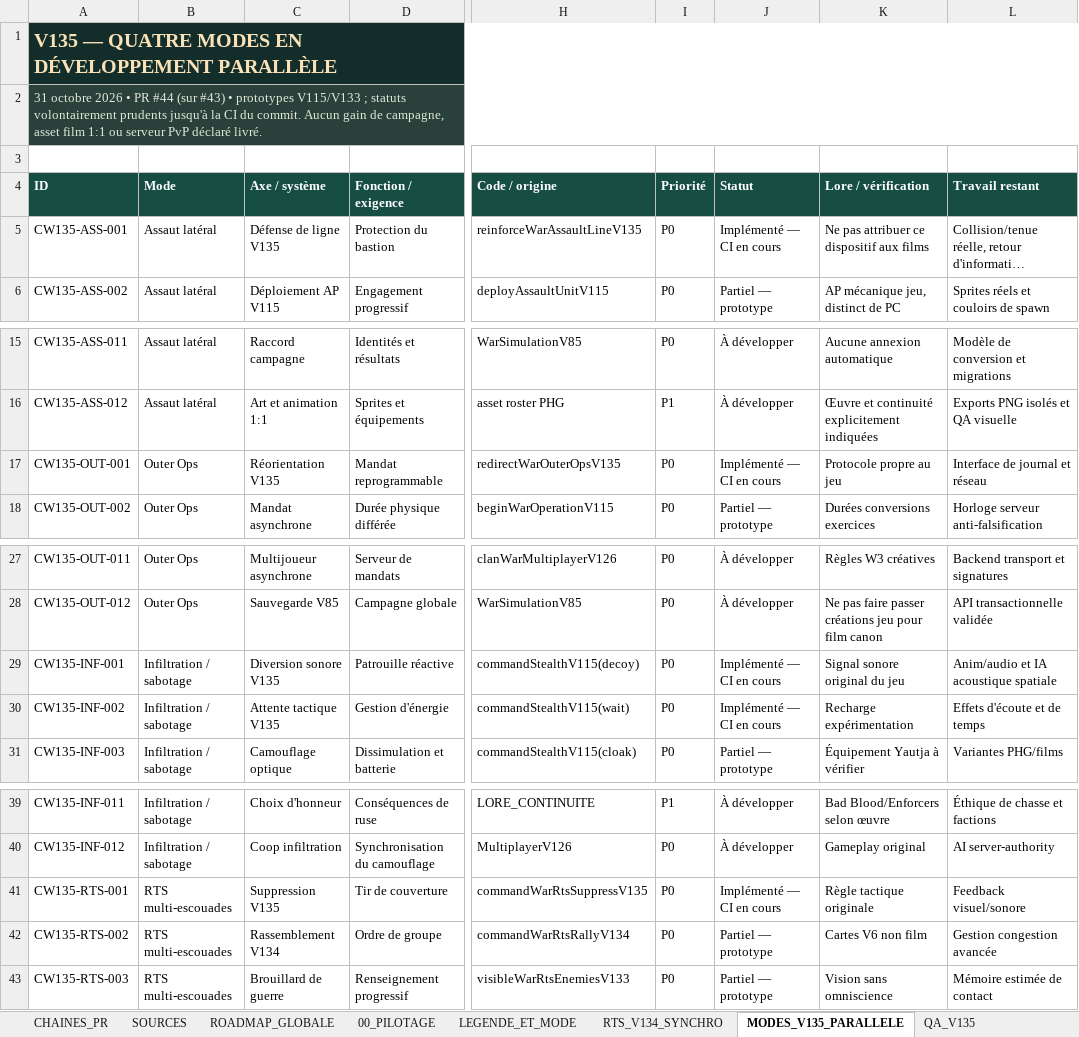
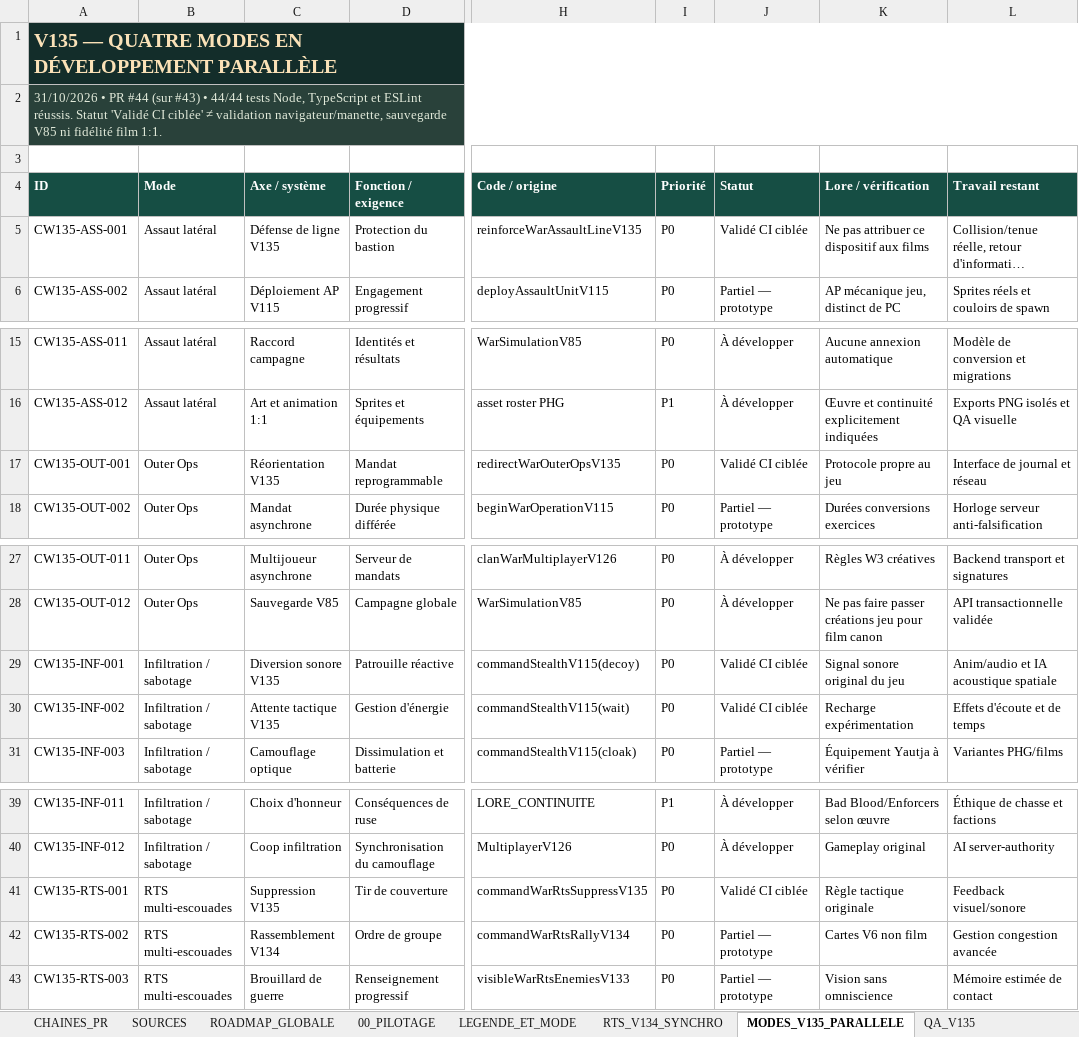
Before and after one commit to darknigthmare/yautja-la-longue-chasse, an Excel workbook: docs/clan-war-v135/Yautja_Guerres_Clans_Suivi_Production_V135_2026-10-31.xlsx, sheet MODES_V135_PARALLELE, drawn as a sheet; only a part is shown, gaps mark what is left out; long unchanged cells end in …; values as stored, in another font and other column widths than the file's, no borders; conditional formats and table styles not drawn; the diff names each change by its address in the sheet, - before the commit and + after, or states it on an @@ line.

Commit message:
docs(clan-war): V135 update 20-sheet Excel with CI-proven status and exact QA counts

```diff
--- a/docs/clan-war-v135/Yautja_Guerres_Clans_Suivi_Production_V135_2026-10-31.xlsx (sheet MODES_V135_PARALLELE)
+++ b/docs/clan-war-v135/Yautja_Guerres_Clans_Suivi_Production_V135_2026-10-31.xlsx (sheet MODES_V135_PARALLELE)
-A2 (ID): 31 octobre 2026 • PR #44 (sur #43) • prototypes V115/V133 ; statuts volontairement prudents jusqu'à la CI du commit. Aucun gain de campagne, asset film 1:1 ou serveur PvP déclaré livré.
+A2 (ID): 31/10/2026 • PR #44 (sur #43) • 44/44 tests Node, TypeScript et ESLint réussis. Statut 'Validé CI ciblée' ≠ validation navigateur/manette, sauvegarde V85 ni fidélité film 1:1.
-J5 (Statut): Implémenté — CI en cours
+J5 (Statut): Validé CI ciblée
-J17 (Statut): Implémenté — CI en cours
+J17 (Statut): Validé CI ciblée
-J29:J30 (Statut): Implémenté — CI en cours
+J29:J30 (Statut): Validé CI ciblée
-J41 (Statut): Implémenté — CI en cours
+J41 (Statut): Validé CI ciblée
```
Also changed, not shown: sheet QA_V135, sheet 00_PILOTAGE, sheet CHAINES_PR, charts or pictures, 2 other files.
